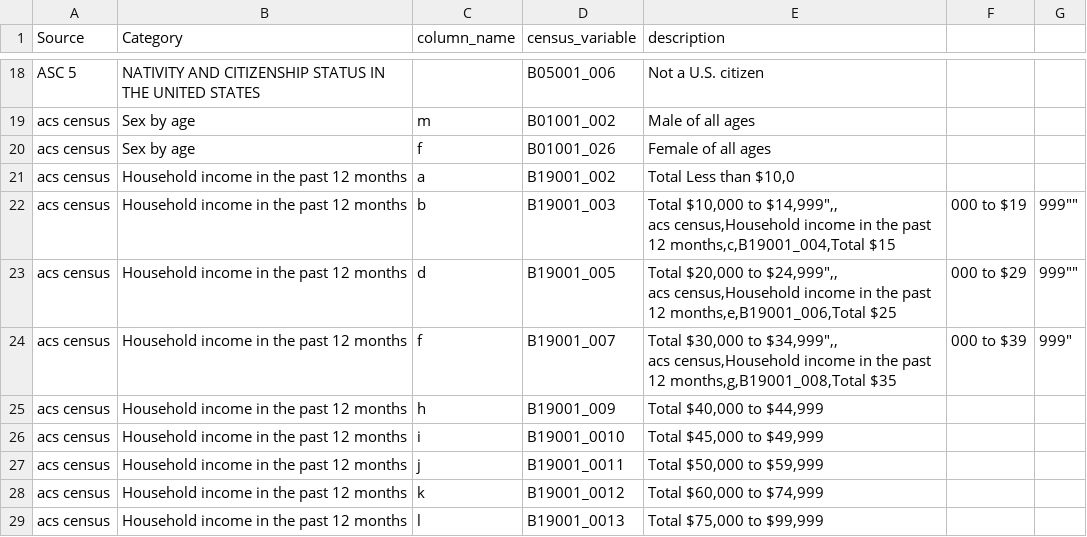
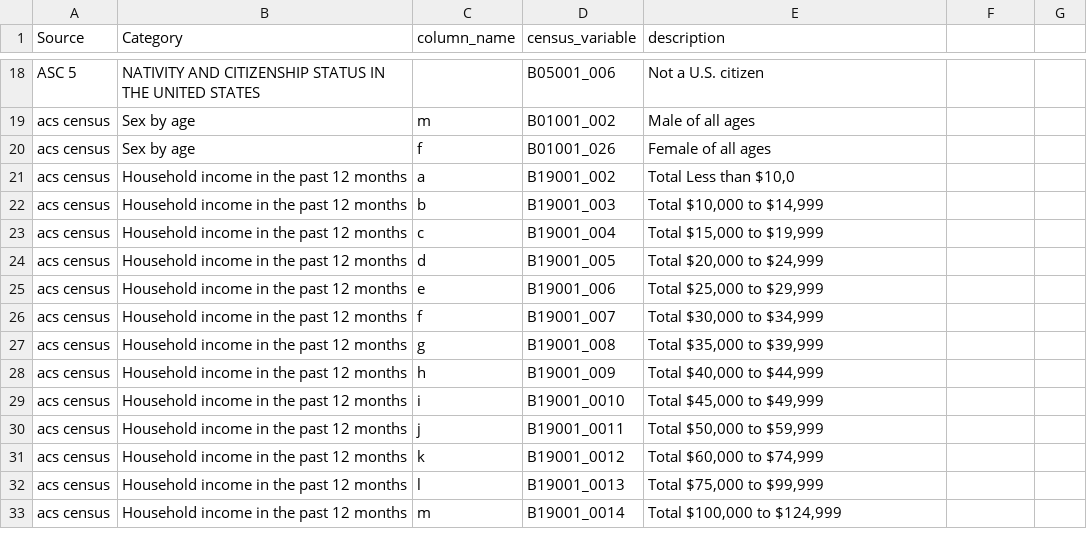
Before and after one commit to datalab-dev/graves-endocrine_surgeons, a CSV file: docs/census_variables.csv, drawn as a sheet; only a part is shown, gaps mark what is left out; the shorter side is filled out with more unchanged rows.

Commit message:
Update census_variables.csv

```diff
--- a/docs/census_variables.csv
+++ b/docs/census_variables.csv
@@ -21,8 +21,8 @@ acs census,Sex by age,f,B01001_026,Female of all ages,,
 acs census,Household income in the past 12 months,a,B19001_002,"Total Less than $10,0",,
-acs census,Household income in the past 12 months,b,B19001_003,"Total $10,000 to $14,999"",,
-acs census,Household income in the past 12 months,c,B19001_004,"Total $15,000 to $19,999"",,
-acs census,Household income in the past 12 months,d,B19001_005,"Total $20,000 to $24,999"",,
-acs census,Household income in the past 12 months,e,B19001_006,"Total $25,000 to $29,999"",,
-acs census,Household income in the past 12 months,f,B19001_007,"Total $30,000 to $34,999"",,
-acs census,Household income in the past 12 months,g,B19001_008,"Total $35,000 to $39,999",,
+acs census,Household income in the past 12 months,b,B19001_003,"Total $10,000 to $14,999",,
+acs census,Household income in the past 12 months,c,B19001_004,"Total $15,000 to $19,999",,
+acs census,Household income in the past 12 months,d,B19001_005,"Total $20,000 to $24,999",,
+acs census,Household income in the past 12 months,e,B19001_006,"Total $25,000 to $29,999",,
+acs census,Household income in the past 12 months,f,B19001_007,"Total $30,000 to $34,999",,
+acs census,Household income in the past 12 months,g,B19001_008,"Total $35,000 to $39,999",,
 acs census,Household income in the past 12 months,h,B19001_009,"Total $40,000 to $44,999",,
```
